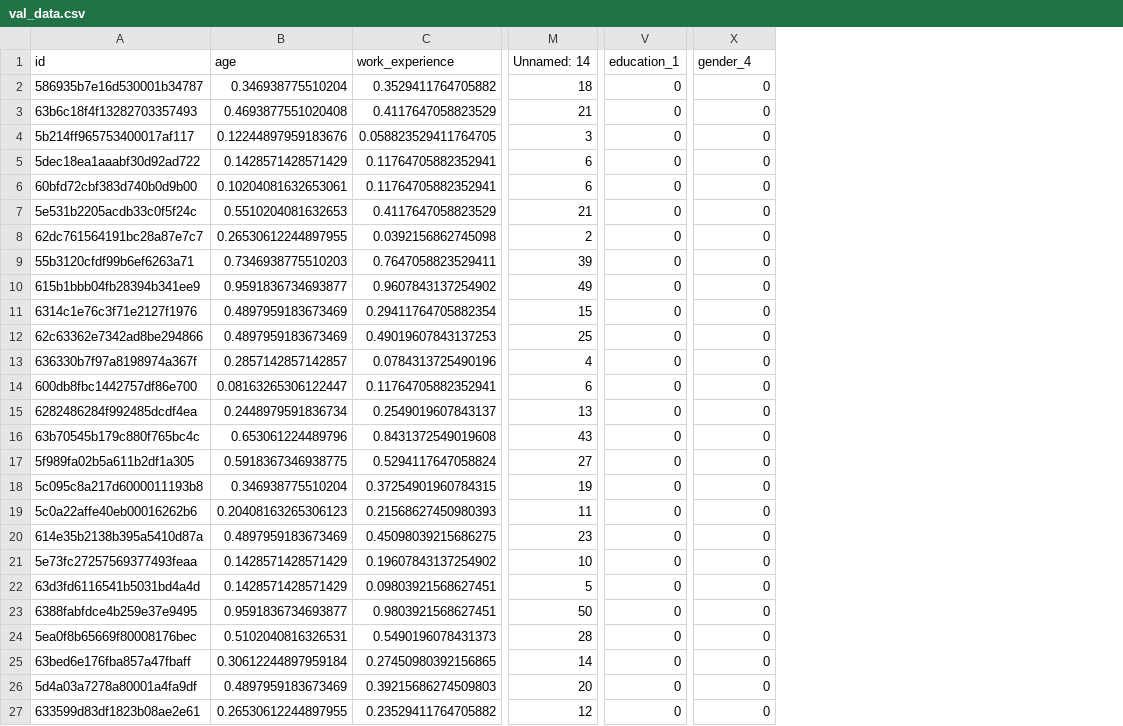
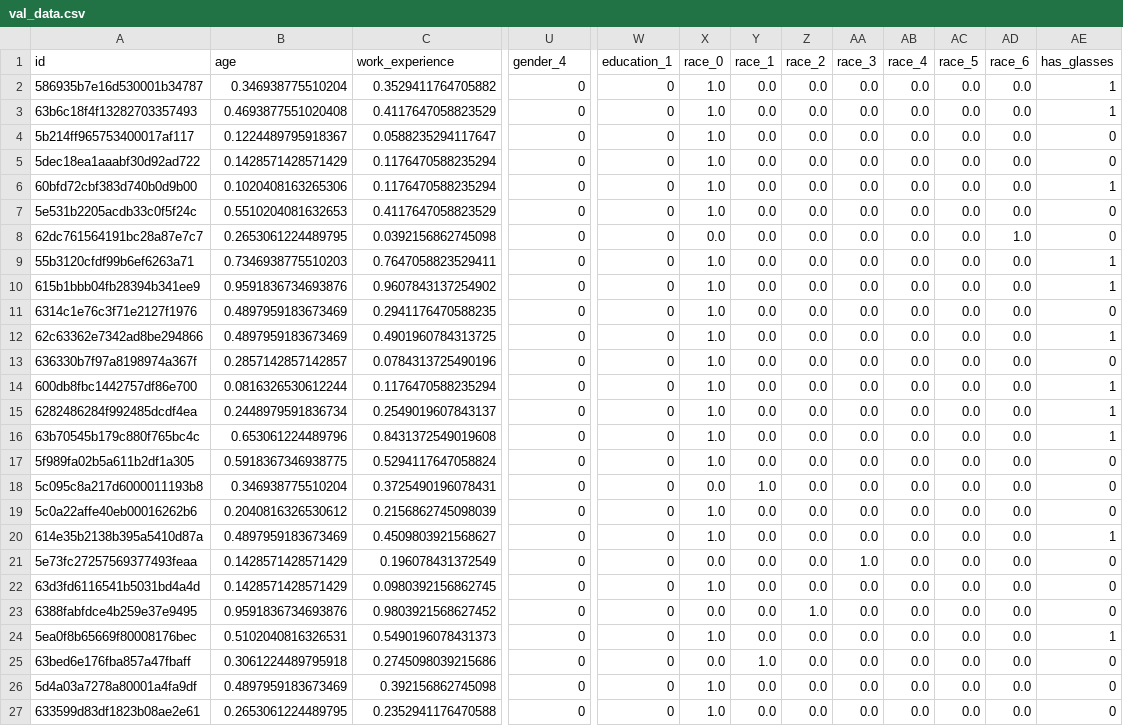
Before and after one commit to PodYapolskiy/airi-research, a CSV file: data/preprocessed_val_data/val_data.csv, drawn as a sheet; only a part is shown, gaps mark what is left out; removed rows and columns are numbered as before the commit, all else as after; the diff covers the shown part only; the diff names each change by its address in the sheet, - before the commit and + after, or states it on an @@ line.

```diff
--- a/data/preprocessed_val_data/val_data.csv
+++ b/data/preprocessed_val_data/val_data.csv
-column M (Unnamed: 14), rows 2-27: 18 | 21 | 3 | 6 | 6 | 21 | 2 | 39 | 49 | 15 | 25 | 4 | 6 | 13 | 43 | 27 | 19 | 11 | 23 | 10 | 5 | 50 | 28 | 14 | 20 | 12
+column X (race_0), rows 2-27: 1.0 | 1.0 | 1.0 | 1.0 | 1.0 | 1.0 | 0.0 | 1.0 | 1.0 | 1.0 | 1.0 | 1.0 | 1.0 | 1.0 | 1.0 | 1.0 | 0.0 | 1.0 | 1.0 | 0.0 | 1.0 | 0.0 | 1.0 | 0.0 | 1.0 | 1.0
+column Y (race_1), rows 2-27: 0.0 | 0.0 | 0.0 | 0.0 | 0.0 | 0.0 | 0.0 | 0.0 | 0.0 | 0.0 | 0.0 | 0.0 | 0.0 | 0.0 | 0.0 | 0.0 | 1.0 | 0.0 | 0.0 | 0.0 | 0.0 | 0.0 | 0.0 | 1.0 | 0.0 | 0.0
+column Z (race_2), rows 2-27: 0.0 | 0.0 | 0.0 | 0.0 | 0.0 | 0.0 | 0.0 | 0.0 | 0.0 | 0.0 | 0.0 | 0.0 | 0.0 | 0.0 | 0.0 | 0.0 | 0.0 | 0.0 | 0.0 | 0.0 | 0.0 | 1.0 | 0.0 | 0.0 | 0.0 | 0.0
+column AA (race_3), rows 2-27: 0.0 | 0.0 | 0.0 | 0.0 | 0.0 | 0.0 | 0.0 | 0.0 | 0.0 | 0.0 | 0.0 | 0.0 | 0.0 | 0.0 | 0.0 | 0.0 | 0.0 | 0.0 | 0.0 | 1.0 | 0.0 | 0.0 | 0.0 | 0.0 | 0.0 | 0.0
+column AB (race_4), rows 2-27: all 0.0
+column AC (race_5), rows 2-27: all 0.0
+column AD (race_6), rows 2-27: 0.0 | 0.0 | 0.0 | 0.0 | 0.0 | 0.0 | 1.0 | 0.0 | 0.0 | 0.0 | 0.0 | 0.0 | 0.0 | 0.0 | 0.0 | 0.0 | 0.0 | 0.0 | 0.0 | 0.0 | 0.0 | 0.0 | 0.0 | 0.0 | 0.0 | 0.0
+column AE (has_glasses), rows 2-27: 1 | 1 | 0 | 0 | 1 | 0 | 0 | 1 | 1 | 0 | 1 | 0 | 1 | 1 | 1 | 0 | 0 | 0 | 1 | 0 | 0 | 0 | 1 | 0 | 0 | 0
-U1: education_1
+U1: gender_4
-W1: gender_4
+W1: education_1
-B4 (age): 0.12244897959183676
+B4 (age): 0.1224489795918367
-C4 (work_experience): 0.058823529411764705
+C4 (work_experience): 0.0588235294117647
-C5:C6 (work_experience): 0.11764705882352941
+C5:C6 (work_experience): 0.1176470588235294
-B6 (age): 0.10204081632653061
+B6 (age): 0.1020408163265306
-B8 (age): 0.26530612244897955
+B8 (age): 0.2653061224489795
-B10 (age): 0.9591836734693877
+B10 (age): 0.9591836734693876
-C11 (work_experience): 0.29411764705882354
+C11 (work_experience): 0.2941176470588235
-C12 (work_experience): 0.49019607843137253
+C12 (work_experience): 0.4901960784313725
-B14 (age): 0.08163265306122447
+B14 (age): 0.0816326530612244
-C14 (work_experience): 0.11764705882352941
+C14 (work_experience): 0.1176470588235294
-C18 (work_experience): 0.37254901960784315
+C18 (work_experience): 0.3725490196078431
-B19 (age): 0.20408163265306123
+B19 (age): 0.2040816326530612
-C19 (work_experience): 0.21568627450980393
+C19 (work_experience): 0.2156862745098039
-C20 (work_experience): 0.45098039215686275
+C20 (work_experience): 0.4509803921568627
-C21 (work_experience): 0.19607843137254902
+C21 (work_experience): 0.196078431372549
-C22 (work_experience): 0.09803921568627451
+C22 (work_experience): 0.0980392156862745
-B23 (age): 0.9591836734693877
+B23 (age): 0.9591836734693876
-C23 (work_experience): 0.9803921568627451
+C23 (work_experience): 0.9803921568627452
-B25 (age): 0.30612244897959184
+B25 (age): 0.3061224489795918
-C25 (work_experience): 0.27450980392156865
+C25 (work_experience): 0.2745098039215686
-C26 (work_experience): 0.39215686274509803
+C26 (work_experience): 0.392156862745098
-B27 (age): 0.26530612244897955
+B27 (age): 0.2653061224489795
-C27 (work_experience): 0.23529411764705882
+C27 (work_experience): 0.2352941176470588
```
Also changed, not shown: 33 edited cells elsewhere in this file, results/Agreeableness.csv, results/Conscientiousness.csv, 17 other files.
